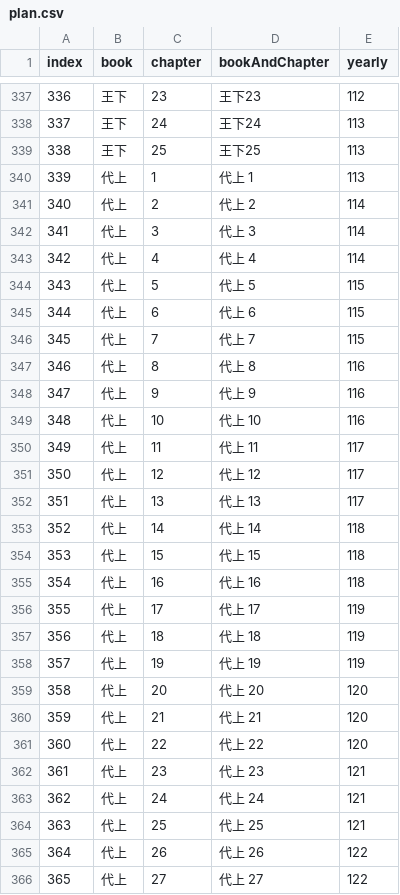
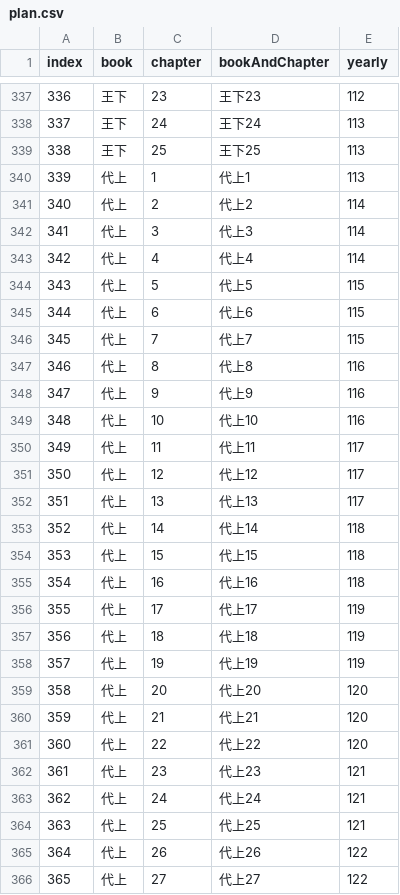
Before and after one commit to developercyrus/bible-reading-yearly-plan, a CSV file: plan.csv, drawn as a sheet; only a part is shown, gaps mark what is left out; the diff covers the shown part only.

```diff
--- a/plan.csv
+++ b/plan.csv
@@ -339,28 +339,28 @@ index,book,chapter,bookAndChapter,yearly
 338,王下,25,王下25,113
-339,代上 ,1,代上 1,113
-340,代上 ,2,代上 2,114
-341,代上 ,3,代上 3,114
-342,代上 ,4,代上 4,114
-343,代上 ,5,代上 5,115
-344,代上 ,6,代上 6,115
-345,代上 ,7,代上 7,115
-346,代上 ,8,代上 8,116
-347,代上 ,9,代上 9,116
-348,代上 ,10,代上 10,116
-349,代上 ,11,代上 11,117
-350,代上 ,12,代上 12,117
-351,代上 ,13,代上 13,117
-352,代上 ,14,代上 14,118
-353,代上 ,15,代上 15,118
-354,代上 ,16,代上 16,118
-355,代上 ,17,代上 17,119
-356,代上 ,18,代上 18,119
-357,代上 ,19,代上 19,119
-358,代上 ,20,代上 20,120
-359,代上 ,21,代上 21,120
-360,代上 ,22,代上 22,120
-361,代上 ,23,代上 23,121
-362,代上 ,24,代上 24,121
-363,代上 ,25,代上 25,121
-364,代上 ,26,代上 26,122
-365,代上 ,27,代上 27,122
+339,代上,1,代上1,113
+340,代上,2,代上2,114
+341,代上,3,代上3,114
+342,代上,4,代上4,114
+343,代上,5,代上5,115
+344,代上,6,代上6,115
+345,代上,7,代上7,115
+346,代上,8,代上8,116
+347,代上,9,代上9,116
+348,代上,10,代上10,116
+349,代上,11,代上11,117
+350,代上,12,代上12,117
+351,代上,13,代上13,117
+352,代上,14,代上14,118
+353,代上,15,代上15,118
+354,代上,16,代上16,118
+355,代上,17,代上17,119
+356,代上,18,代上18,119
+357,代上,19,代上19,119
+358,代上,20,代上20,120
+359,代上,21,代上21,120
+360,代上,22,代上22,120
+361,代上,23,代上23,121
+362,代上,24,代上24,121
+363,代上,25,代上25,121
+364,代上,26,代上26,122
+365,代上,27,代上27,122
```
Also changed, not shown: 38 edited cells elsewhere in this file, raw.csv, result.csv, 2 other files.
